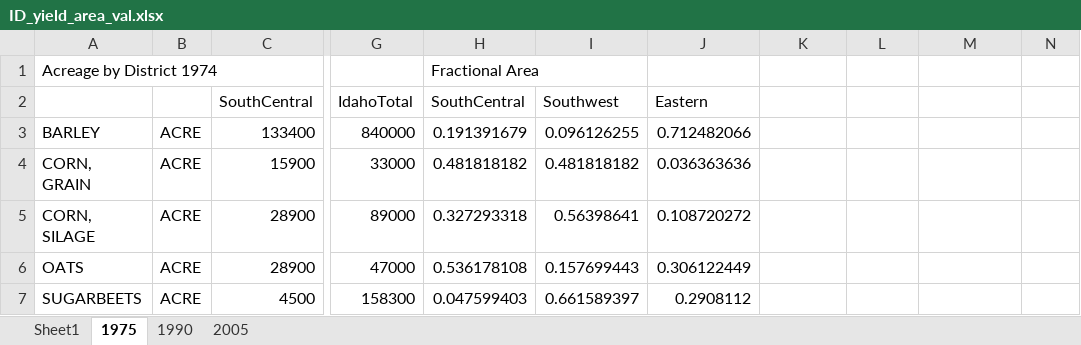
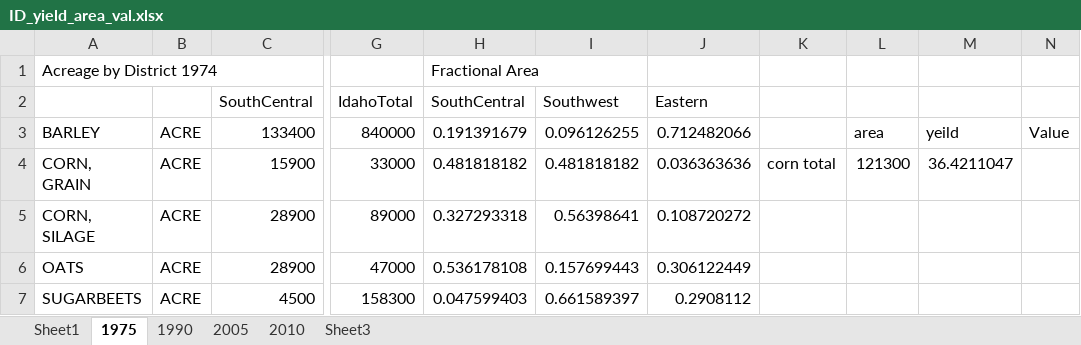
Before and after one commit to LEAF-BoiseState/janus, an Excel workbook: ABMdev/Data/NASS_Data/ID_yield_area_val.xlsx, sheet 1975, drawn as a sheet; only a part is shown, gaps mark what is left out; values as stored, in another font and other column widths than the file's, no borders; the diff names each change by its address in the sheet, - before the commit and + after, or states it on an @@ line.

```diff
--- a/ABMdev/Data/NASS_Data/ID_yield_area_val.xlsx (sheet 1975)
+++ b/ABMdev/Data/NASS_Data/ID_yield_area_val.xlsx (sheet 1975)
+sheet tab: 2010
+sheet tab: Sheet3
-L3: (empty)
+L3: area
-M3: (empty)
+M3: yeild
-N3: (empty)
+N3: Value
-K4: (empty)
+K4: corn total
-L4: (empty)
+L4: 121300
-M4: (empty)
+M4: 36.4211047
```
Also changed, not shown: sheet 2005, 11 other files.
